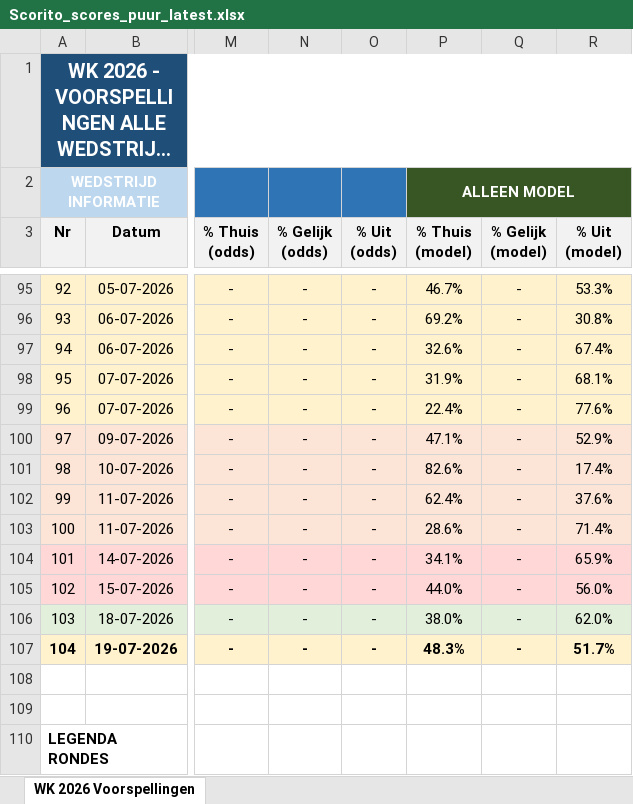
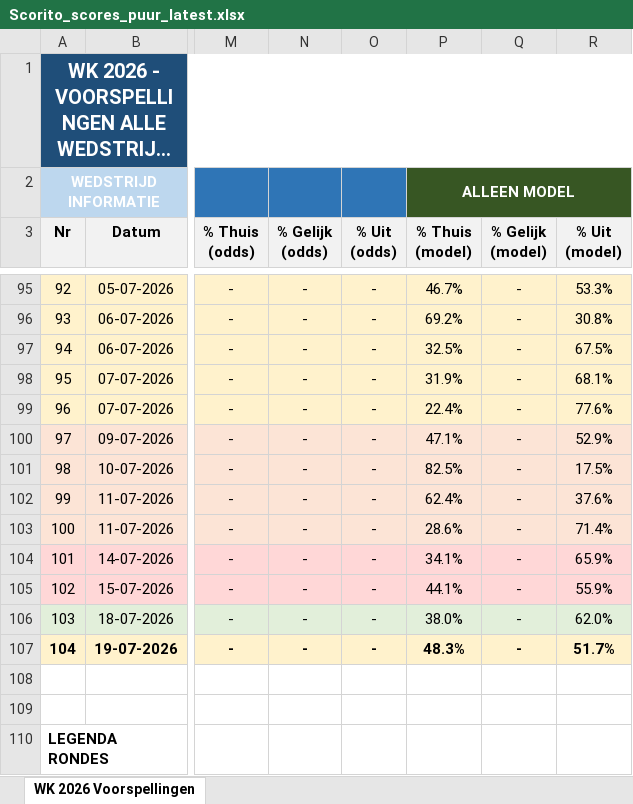
Before and after one commit to thomlaer/voetbal_prediction, an Excel workbook: github_vercel_app/public/files/Scorito_scores_puur_latest.xlsx, sheet WK 2026 Voorspellingen, drawn as a sheet; only a part is shown, gaps mark what is left out; long unchanged cells end in …; values as stored, in another font and other column widths than the file's, no borders; the diff covers the shown part only; the diff names each change by its address in the sheet, - before the commit and + after, or states it on an @@ line.

```diff
--- a/github_vercel_app/public/files/Scorito_scores_puur_latest.xlsx (sheet WK 2026 Voorspellingen)
+++ b/github_vercel_app/public/files/Scorito_scores_puur_latest.xlsx (sheet WK 2026 Voorspellingen)
-P97 (% Thuis (model)): 32.6%
+P97 (% Thuis (model)): 32.5%
-R97 (% Uit (model)): 67.4%
+R97 (% Uit (model)): 67.5%
-P101 (% Thuis (model)): 82.6%
+P101 (% Thuis (model)): 82.5%
-R101 (% Uit (model)): 17.4%
+R101 (% Uit (model)): 17.5%
-P105 (% Thuis (model)): 44.0%
+P105 (% Thuis (model)): 44.1%
-R105 (% Uit (model)): 56.0%
+R105 (% Uit (model)): 55.9%
```
Also changed, not shown: 91 edited cells elsewhere in this sheet, github_vercel_app/public/files/Scorito_scores_met_kansen_latest.xlsx, github_vercel_app/public/files/WK2026_Voorspellingen_latest.xlsx, 3 other files.
